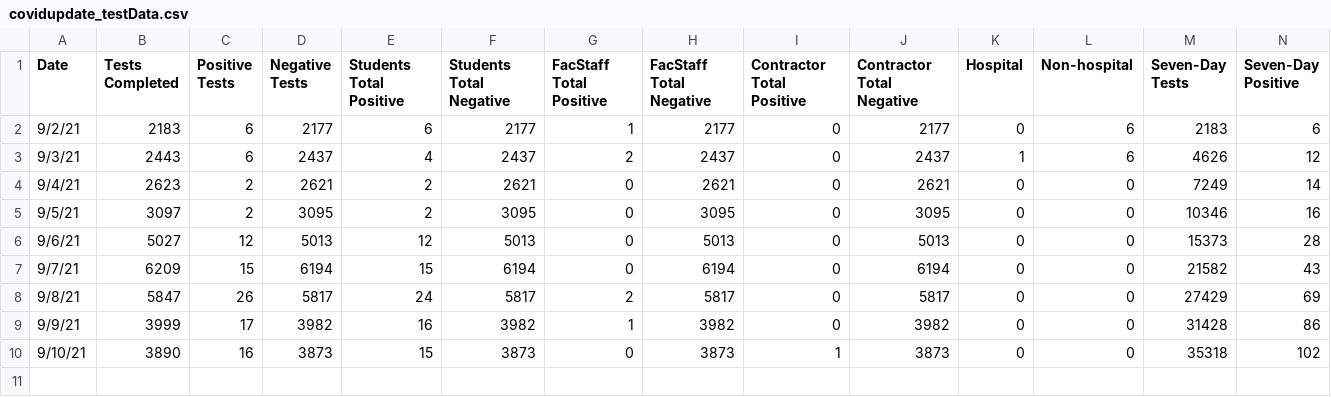
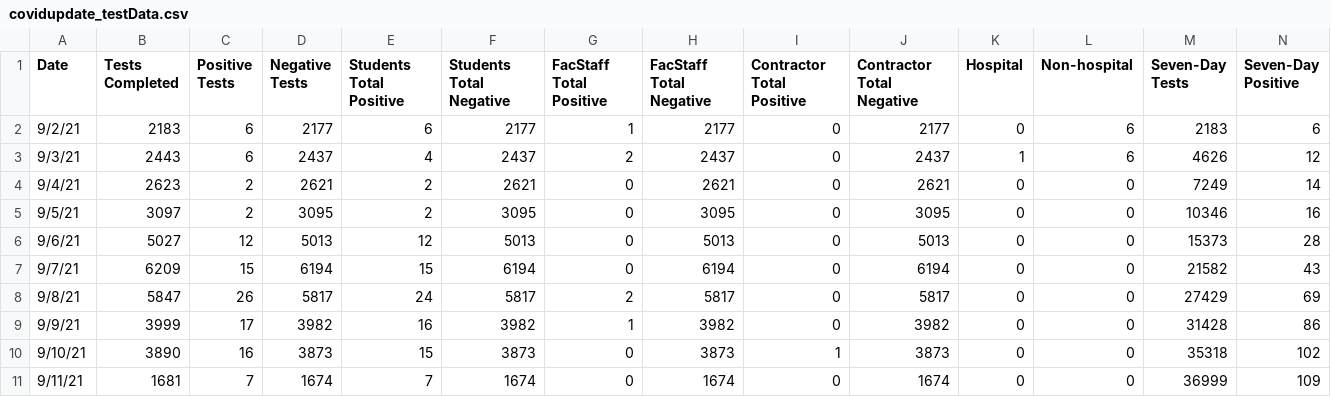
Before and after one commit to esomo22e/covid-dashboard, a CSV file: public/datasets/covidupdate_testData.csv, drawn as a sheet; only a part is shown; rows hold the shown columns only; the diff names each change by its address in the sheet, - before the commit and + after, or states it on an @@ line.

```diff
--- a/public/datasets/covidupdate_testData.csv
+++ b/public/datasets/covidupdate_testData.csv
+row 11: 9/11/21 | 1681 | 7 | 1674 | 7 | 1674 | 0 | 1674 | 0 | 1674 | 0 | 0 | 36999 | 109
```
